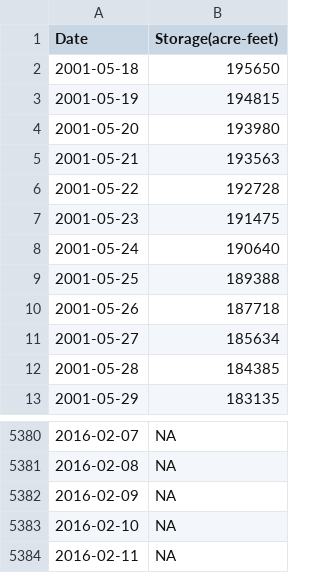
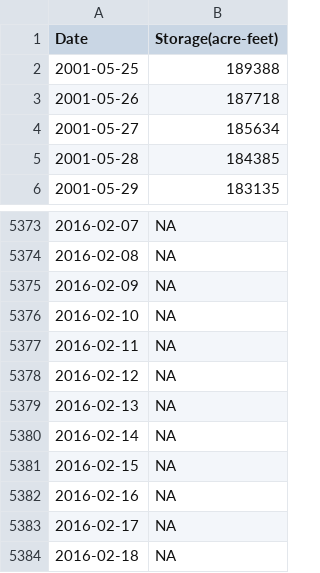
Before and after one commit to DOI-USGS/CIDA-Viz, a CSV file: ca_reservoirs/storage_data/CLA.csv, drawn as a sheet; only a part is shown, gaps mark what is left out; removed rows and columns are numbered as before the commit, all else as after; the diff names each change by its address in the sheet, - before the commit and + after, or states it on an @@ line.

```diff
--- a/ca_reservoirs/storage_data/CLA.csv
+++ b/ca_reservoirs/storage_data/CLA.csv
-row 2: 2001-05-18 | 195650
-row 3: 2001-05-19 | 194815
-row 4: 2001-05-20 | 193980
-row 5: 2001-05-21 | 193563
-row 6: 2001-05-22 | 192728
-row 7: 2001-05-23 | 191475
-row 8: 2001-05-24 | 190640
+row 5378: 2016-02-12 | NA
+row 5379: 2016-02-13 | NA
+row 5380: 2016-02-14 | NA
+row 5381: 2016-02-15 | NA
+row 5382: 2016-02-16 | NA
+row 5383: 2016-02-17 | NA
+row 5384: 2016-02-18 | NA
```
Also changed, not shown: ca_discharge/Data/disStats.csv, ca_reservoirs/storage_data/CAS.csv, 54 other files.
